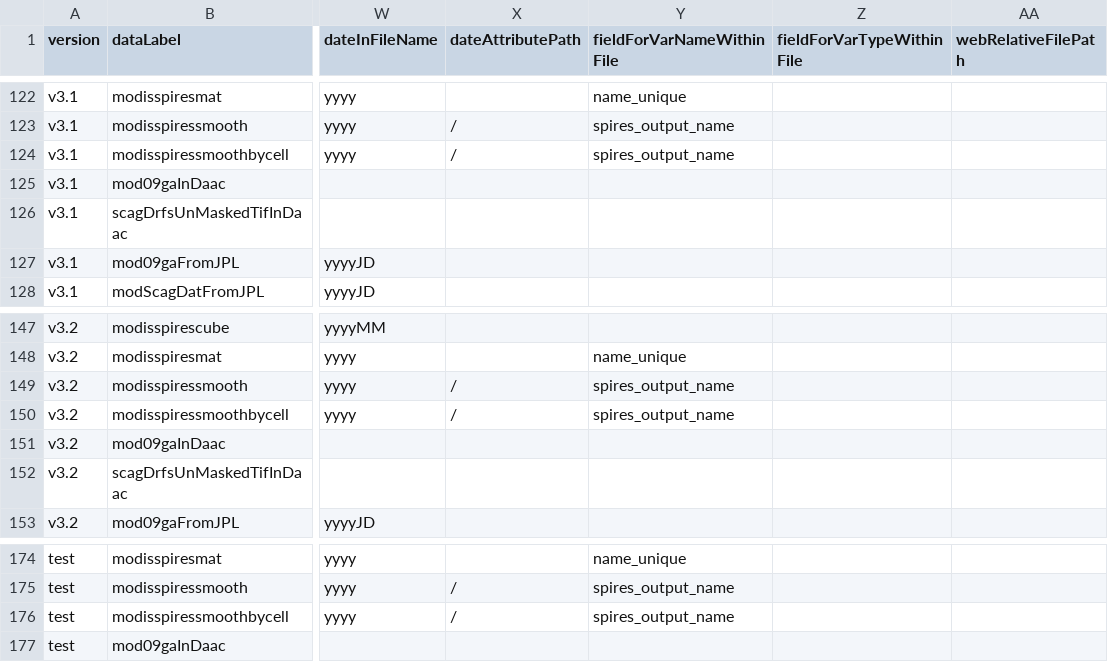
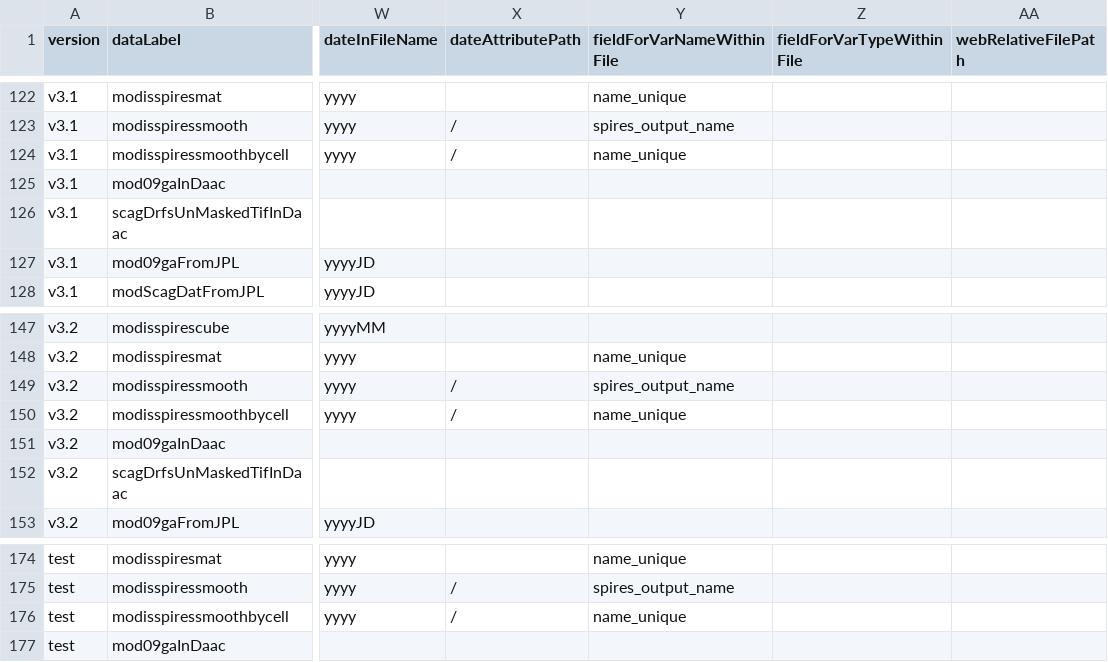
Before and after one commit to RittgerLabGroup/SPIRES_2025_0_1, a CSV file: tbx/conf/configuration_of_filepaths.csv, drawn as a sheet; only a part is shown, gaps mark what is left out; the diff names each change by its address in the sheet, - before the commit and + after, or states it on an @@ line.

Commit message:
conf, spires, Mosaic, ESPEnv: insertion of intermediary variables at each step of the spires generation + albedo_mu_Z

```diff
--- a/tbx/conf/configuration_of_filepaths.csv
+++ b/tbx/conf/configuration_of_filepaths.csv
-Y124 (fieldForVarNameWithinFile): spires_output_name
+Y124 (fieldForVarNameWithinFile): name_unique
-Y150 (fieldForVarNameWithinFile): spires_output_name
+Y150 (fieldForVarNameWithinFile): name_unique
-Y176 (fieldForVarNameWithinFile): spires_output_name
+Y176 (fieldForVarNameWithinFile): name_unique
```
Also changed, not shown: tbx/conf/configuration_of_variables.csv, 2 other files.
